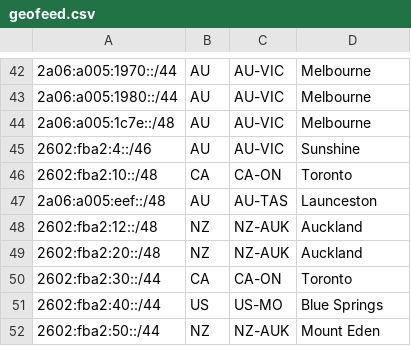
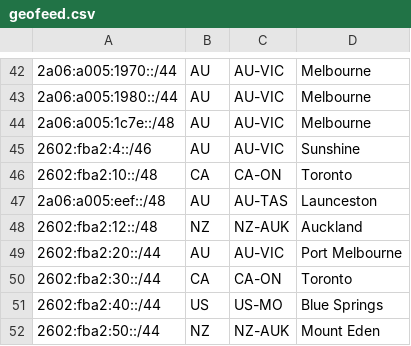
Before and after one commit to Chromatic-Garden-Sites/beakonet, a CSV file: netinfo/geofeed.csv, drawn as a sheet; only a part is shown, gaps mark what is left out.

Commit message:
Update geofeed.csv

```diff
--- a/netinfo/geofeed.csv
+++ b/netinfo/geofeed.csv
@@ -48,3 +48,3 @@
 2602:fba2:12::/48,NZ,NZ-AUK,Auckland,
-2602:fba2:20::/48,NZ,NZ-AUK,Auckland,
+2602:fba2:20::/44,AU,AU-VIC,Port Melbourne,
 2602:fba2:30::/44,CA,CA-ON,Toronto,
```
